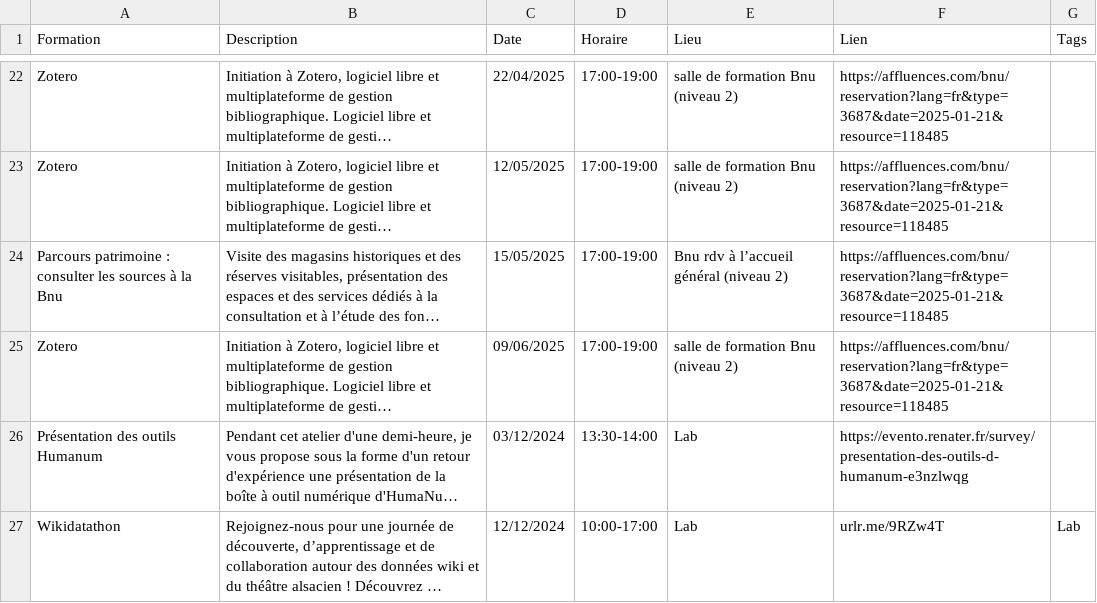
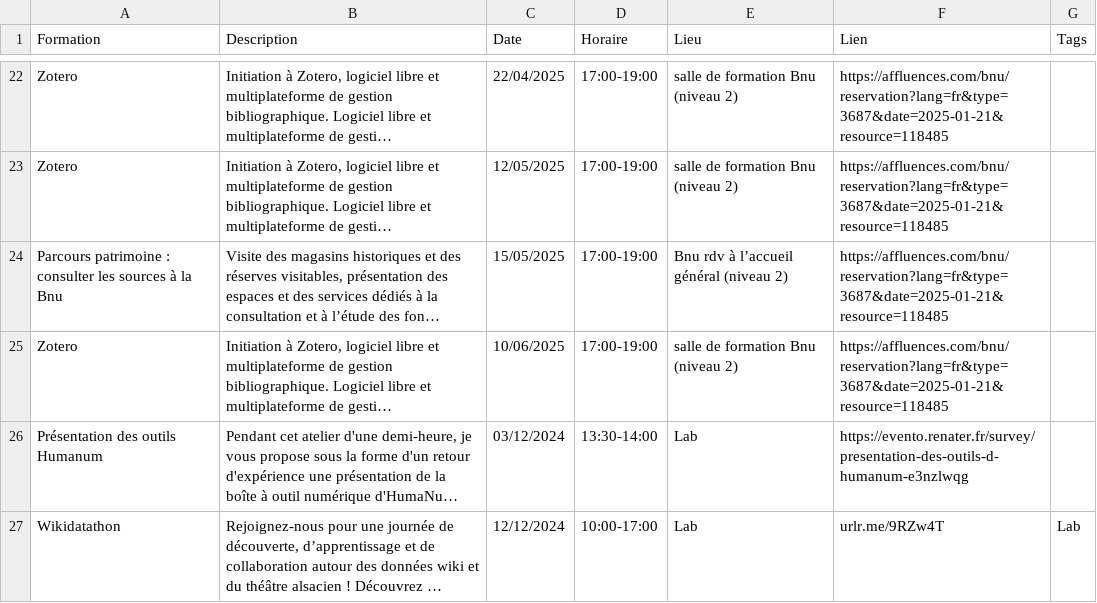
Before and after one commit to lab-bnu/calendrier-formations-bnu, a CSV file: data/CatalogueFormations(Calendrier).csv, drawn as a sheet; only a part is shown, gaps mark what is left out; long unchanged cells end in …; the diff names each change by its address in the sheet, - before the commit and + after, or states it on an @@ line.

Commit message:
Update CatalogueFormations(Calendrier).csv

```diff
--- a/data/CatalogueFormations(Calendrier).csv
+++ b/data/CatalogueFormations(Calendrier).csv
-C25 (Date): 09/06/2025
+C25 (Date): 10/06/2025
```
